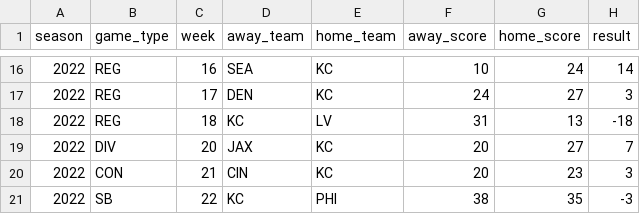
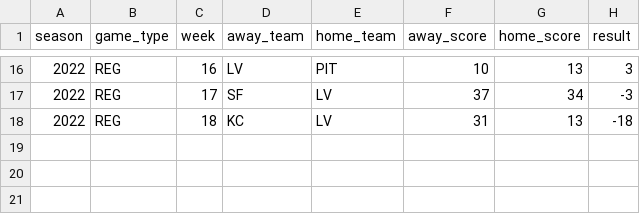
Before and after one commit to Josephhero/test_actions, a CSV file: schedule_test.csv, drawn as a sheet; only a part is shown, gaps mark what is left out; the diff covers the shown part only.

```diff
--- a/schedule_test.csv
+++ b/schedule_test.csv
@@ -16,6 +16,3 @@ season,game_type,week,away_team,home_team,away_score,home_score,result
-2022,REG,16,SEA,KC,10,24,14
-2022,REG,17,DEN,KC,24,27,3
+2022,REG,16,LV,PIT,10,13,3
+2022,REG,17,SF,LV,37,34,-3
 2022,REG,18,KC,LV,31,13,-18
-2022,DIV,20,JAX,KC,20,27,7
-2022,CON,21,CIN,KC,20,23,3
-2022,SB,22,KC,PHI,38,35,-3
```
Also changed, not shown: 1 added row, 1 removed row and 59 edited cells elsewhere in this file.
